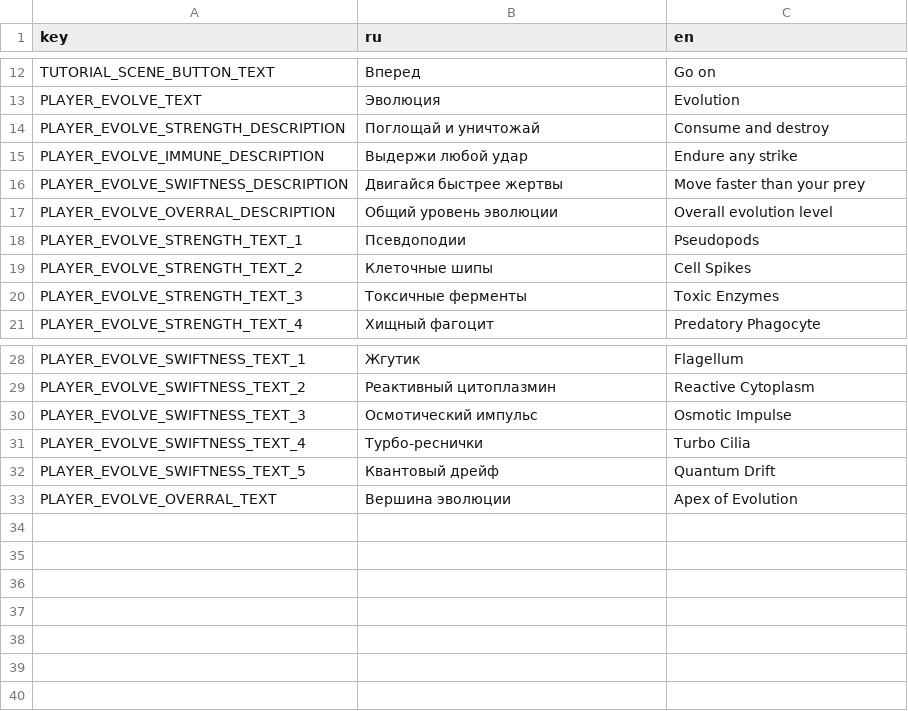
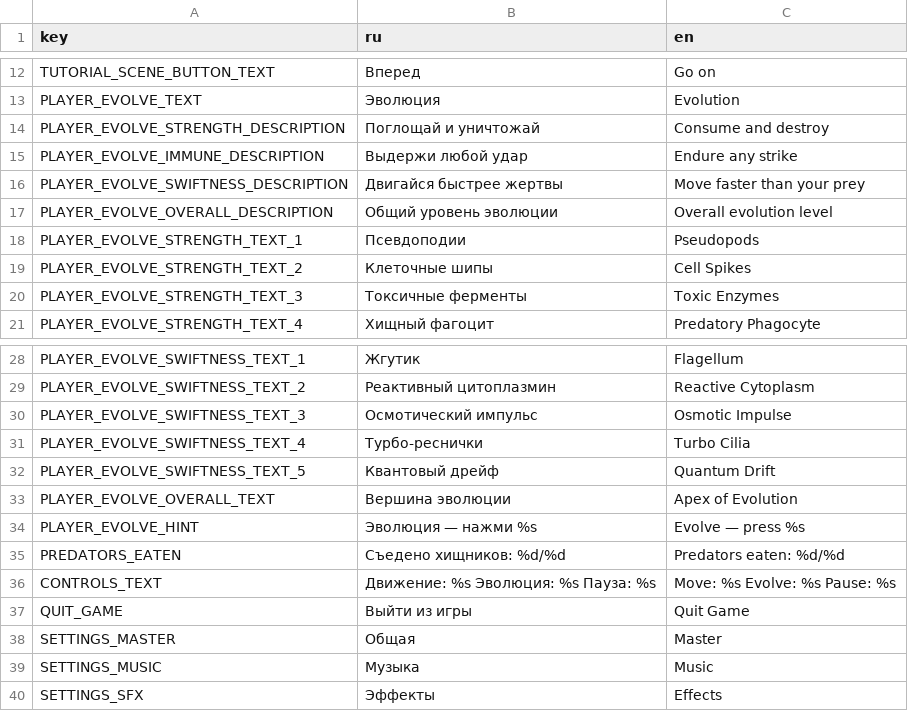
Before and after one commit to TheGirs0n/protozea-alpha, a CSV file: Assets/Translation/TEST_TRANSLATION.csv, drawn as a sheet; only a part is shown, gaps mark what is left out.

```diff
--- a/Assets/Translation/TEST_TRANSLATION.csv
+++ b/Assets/Translation/TEST_TRANSLATION.csv
@@ -16,3 +16,3 @@ PLAYER_EVOLVE_IMMUNE_DESCRIPTION;Выдержи любой удар;Endure any s
 PLAYER_EVOLVE_SWIFTNESS_DESCRIPTION;Двигайся быстрее жертвы;Move faster than your prey
-PLAYER_EVOLVE_OVERRAL_DESCRIPTION;Общий уровень эволюции;Overall evolution level
+PLAYER_EVOLVE_OVERALL_DESCRIPTION;Общий уровень эволюции;Overall evolution level
 PLAYER_EVOLVE_STRENGTH_TEXT_1;Псевдоподии;Pseudopods
@@ -32,2 +32,9 @@ PLAYER_EVOLVE_SWIFTNESS_TEXT_4;Турбо-реснички;Turbo Cilia
 PLAYER_EVOLVE_SWIFTNESS_TEXT_5;Квантовый дрейф;Quantum Drift
-PLAYER_EVOLVE_OVERRAL_TEXT;Вершина эволюции;Apex of Evolution
+PLAYER_EVOLVE_OVERALL_TEXT;Вершина эволюции;Apex of Evolution
+PLAYER_EVOLVE_HINT;Эволюция — нажми %s;Evolve — press %s
+PREDATORS_EATEN;Съедено хищников: %d/%d;Predators eaten: %d/%d
+CONTROLS_TEXT;Движение: %s     Эволюция: %s     Пауза: %s;Move: %s     Evolve: %s     Pause: %s
+QUIT_GAME;Выйти из игры;Quit Game
+SETTINGS_MASTER;Общая;Master
+SETTINGS_MUSIC;Музыка;Music
+SETTINGS_SFX;Эффекты;Effects
```
Also changed, not shown: 25 other files.
